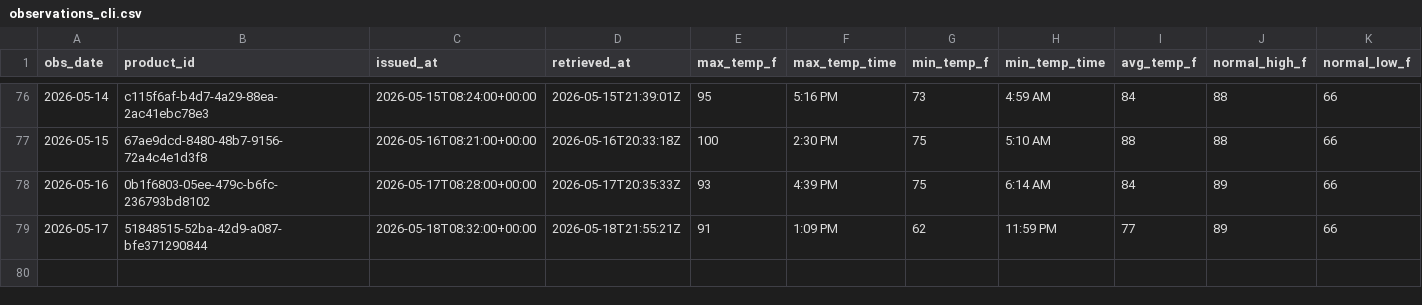
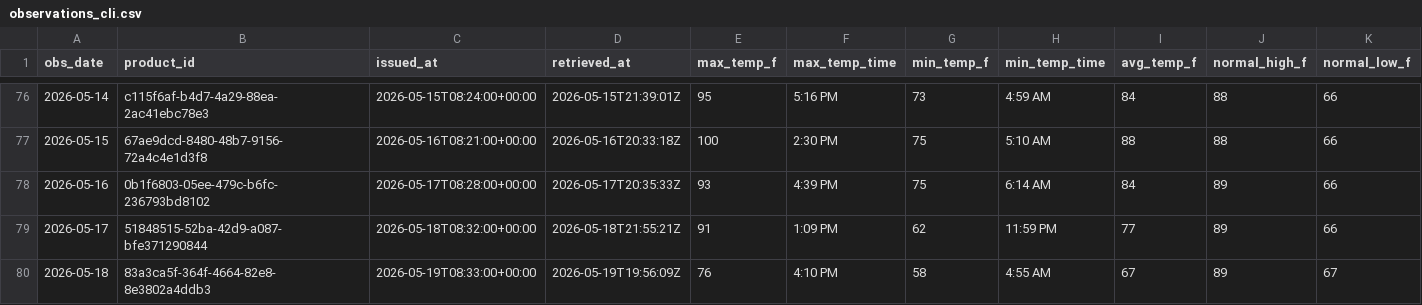
Before and after one commit to jjha911-a11y/nws-forecast-collector, a CSV file: data/observations_cli.csv, drawn as a sheet; only a part is shown, gaps mark what is left out; rows hold the shown columns only; the diff names each change by its address in the sheet, - before the commit and + after, or states it on an @@ line.

```diff
--- a/data/observations_cli.csv
+++ b/data/observations_cli.csv
+row 80: 2026-05-18 | 83a3ca5f-364f-4664-82e8-8e3802a4ddb3 | 2026-05-19T08:33:00+00:00 | 2026-05-19T19:56:09Z | 76 | 4:10 PM | 58 | 4:55 AM | 67 | 89 | 67
```
